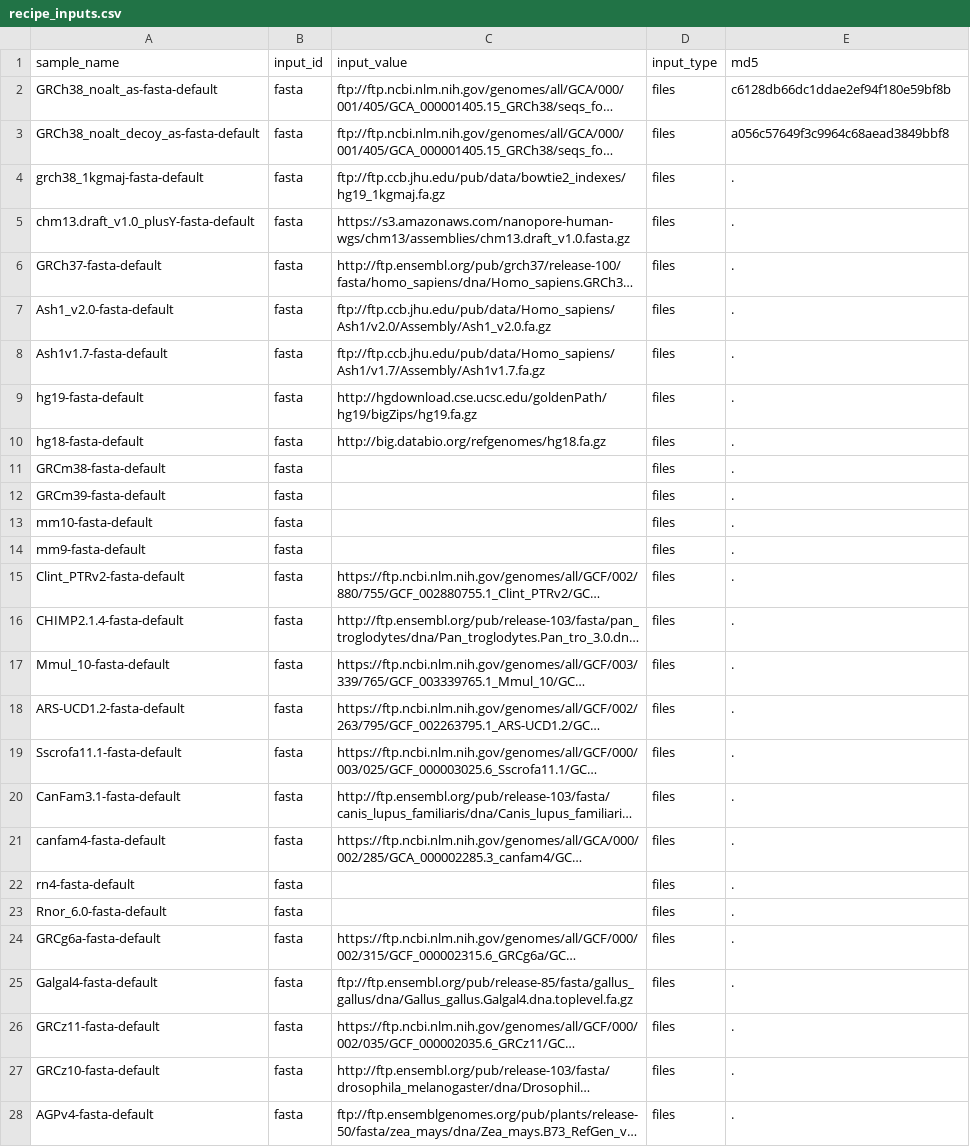
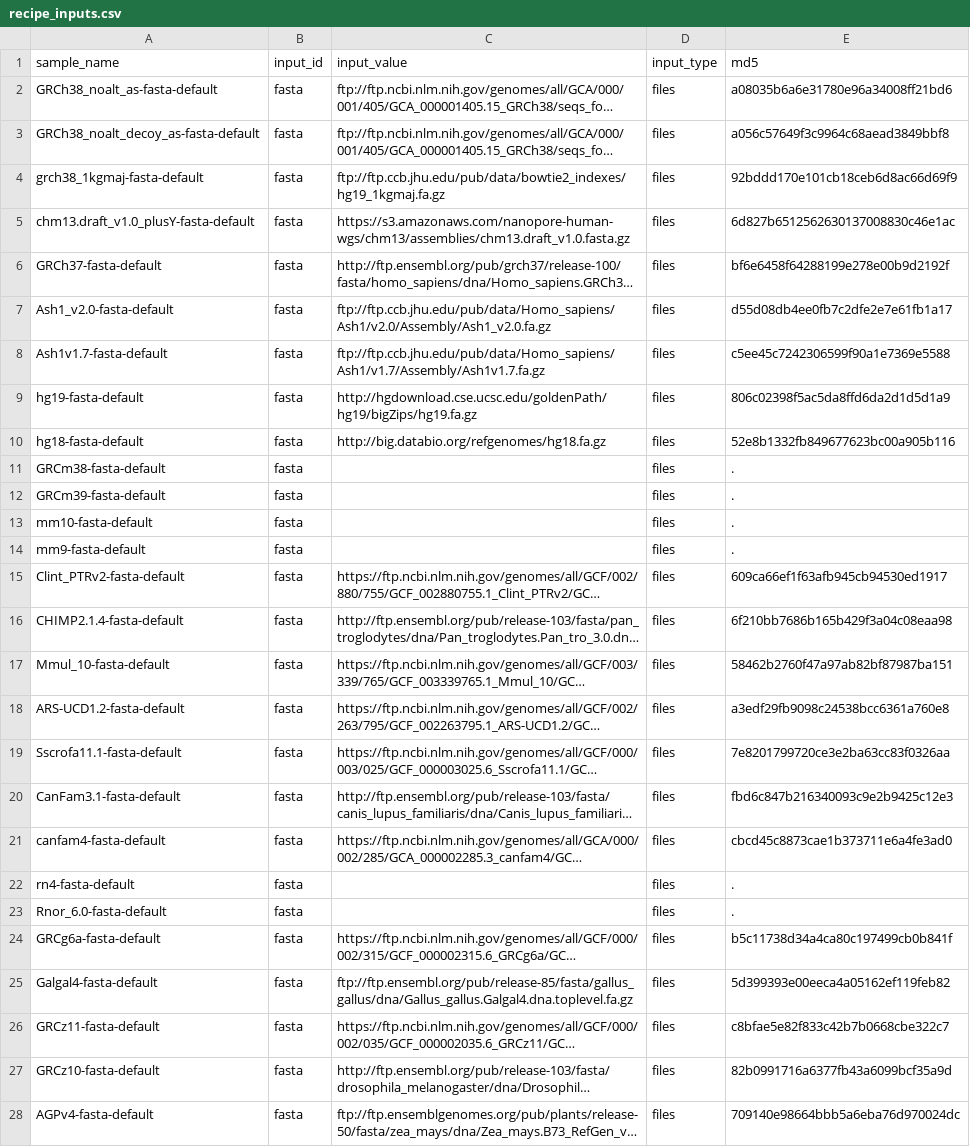
Before and after one commit to databio/refgenie_bowtie, a CSV file: asset_pep/recipe_inputs.csv, drawn as a sheet; only a part is shown; long unchanged cells end in …; the diff covers the shown part only; the diff names each change by its address in the sheet, - before the commit and + after, or states it on an @@ line.

Commit message:
md5s

```diff
--- a/asset_pep/recipe_inputs.csv
+++ b/asset_pep/recipe_inputs.csv
-E2 (md5): c6128db66dc1ddae2ef94f180e59bf8b
+E2 (md5): a08035b6a6e31780e96a34008ff21bd6
-E4 (md5): .
+E4 (md5): 92bddd170e101cb18ceb6d8ac66d69f9
-E5 (md5): .
+E5 (md5): 6d827b6512562630137008830c46e1ac
-E6 (md5): .
+E6 (md5): bf6e6458f64288199e278e00b9d2192f
-E7 (md5): .
+E7 (md5): d55d08db4ee0fb7c2dfe2e7e61fb1a17
-E8 (md5): .
+E8 (md5): c5ee45c7242306599f90a1e7369e5588
-E9 (md5): .
+E9 (md5): 806c02398f5ac5da8ffd6da2d1d5d1a9
-E10 (md5): .
+E10 (md5): 52e8b1332fb849677623bc00a905b116
-E15 (md5): .
+E15 (md5): 609ca66ef1f63afb945cb94530ed1917
-E16 (md5): .
+E16 (md5): 6f210bb7686b165b429f3a04c08eaa98
-E17 (md5): .
+E17 (md5): 58462b2760f47a97ab82bf87987ba151
-E18 (md5): .
+E18 (md5): a3edf29fb9098c24538bcc6361a760e8
-E19 (md5): .
+E19 (md5): 7e8201799720ce3e2ba63cc83f0326aa
-E20 (md5): .
+E20 (md5): fbd6c847b216340093c9e2b9425c12e3
-E21 (md5): .
+E21 (md5): cbcd45c8873cae1b373711e6a4fe3ad0
-E24 (md5): .
+E24 (md5): b5c11738d34a4ca80c197499cb0b841f
-E25 (md5): .
+E25 (md5): 5d399393e00eeca4a05162ef119feb82
-E26 (md5): .
+E26 (md5): c8bfae5e82f833c42b7b0668cbe322c7
-E27 (md5): .
+E27 (md5): 82b0991716a6377fb43a6099bcf35a9d
-E28 (md5): .
+E28 (md5): 709140e98664bbb5a6eba76d970024dc
```
Also changed, not shown: 6 edited cells elsewhere in this file.
